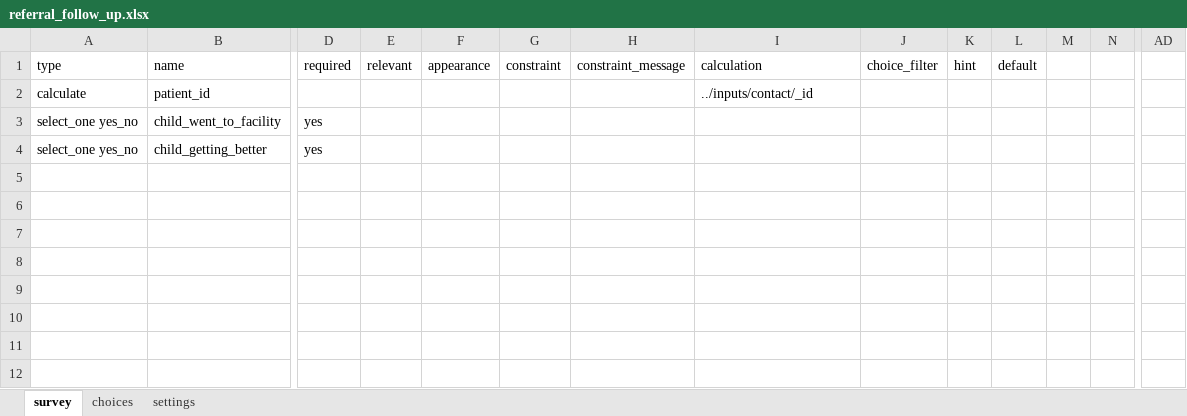
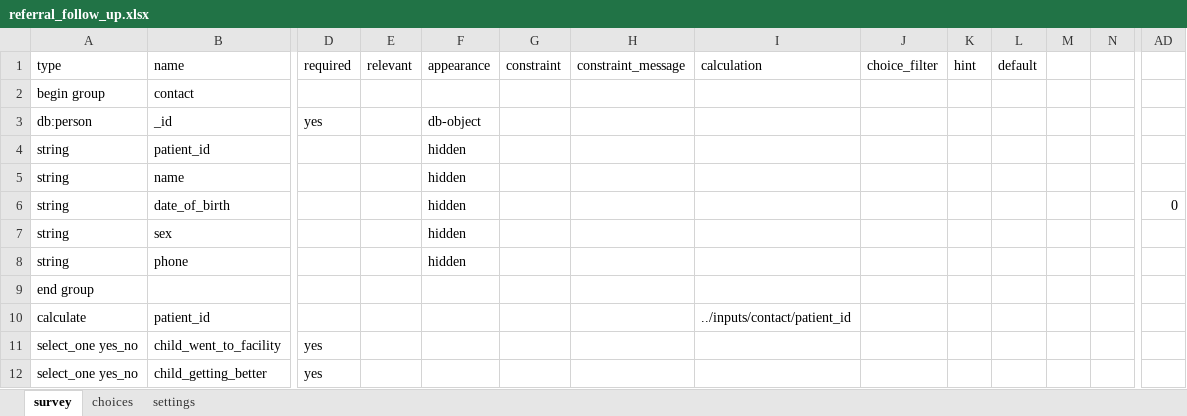
Before and after one commit to ghmwesigwa/CHILDHEALTHTRACKER-Configs, an Excel workbook: forms/app/referral_follow_up.xlsx, sheet survey, drawn as a sheet; only a part is shown, gaps mark what is left out; values as stored, in another font and other column widths than the file's, no borders; addresses are those after the commit; rows hold the shown columns only; the diff names each change by its address in the sheet, - before the commit and + after, or states it on an @@ line.

Commit message:
update forms

```diff
--- a/forms/app/referral_follow_up.xlsx (sheet survey)
+++ b/forms/app/referral_follow_up.xlsx (sheet survey)
+row 2: begin group | contact
+row 3: db:person | _id | yes |  | db-object
+row 4: string | patient_id |  |  | hidden
+row 5: string | name |  |  | hidden
+row 6: string | date_of_birth |  |  | hidden |  |  |  |  |  |  |  |  | 0
+row 7: string | sex |  |  | hidden
+row 8: string | phone |  |  | hidden
+row 9: end group
-I10: ../inputs/contact/_id
+I10: ../inputs/contact/patient_id
```
Also changed, not shown: forms/app/assessment.xlsx, 4 other files.
